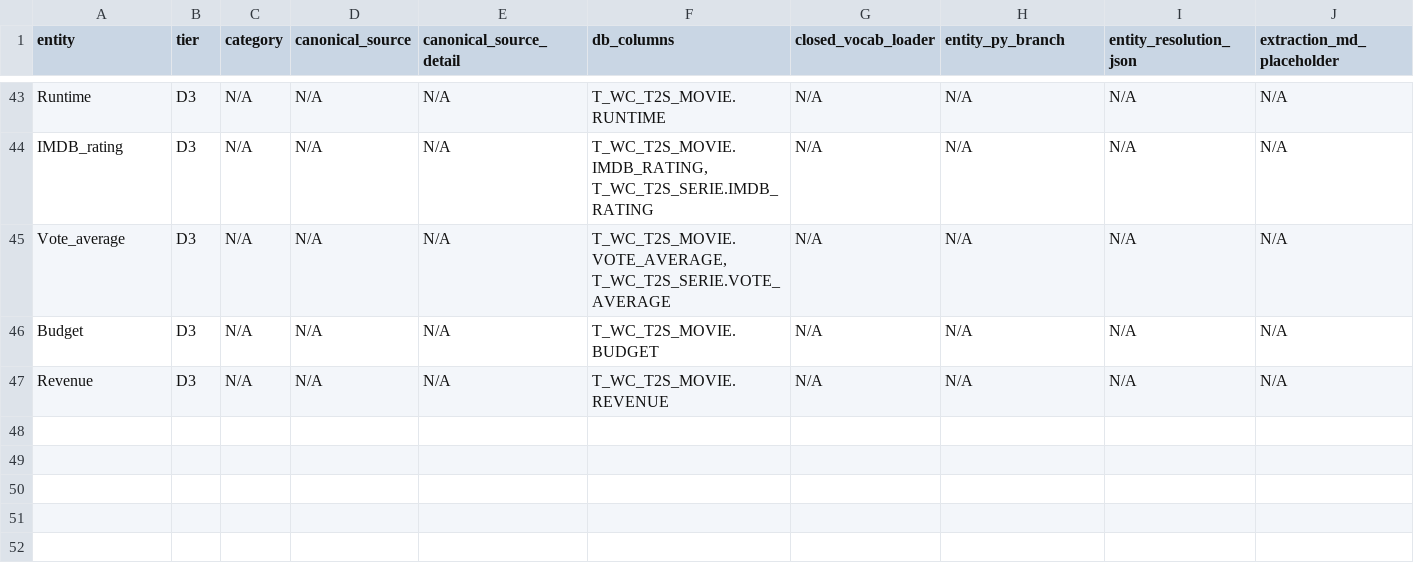
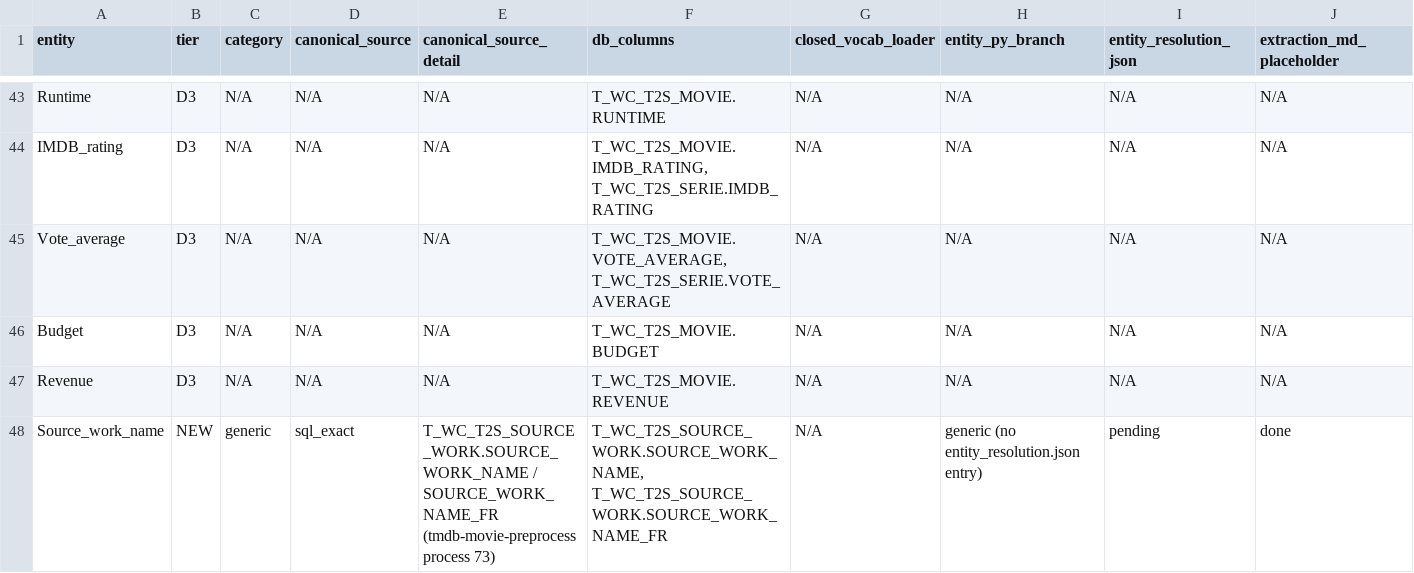
Before and after one commit to vaugouin/fastapi-text2sql, a CSV file: closed-vocab-entity-checklist.csv, drawn as a sheet; only a part is shown, gaps mark what is left out; rows hold the shown columns only; the diff names each change by its address in the sheet, - before the commit and + after, or states it on an @@ line.

```diff
--- a/closed-vocab-entity-checklist.csv
+++ b/closed-vocab-entity-checklist.csv
+row 48: Source_work_name | NEW | generic | sql_exact | T_WC_T2S_SOURCE_WORK.SOURCE_WORK_NAME / SOURCE_WORK_NAME_FR (tmdb-movie-preprocess process 73) | T_WC_T2S_SOURCE_WORK.SOURCE_WORK_NAME, T_WC_T2S_SOURCE_WORK.SOURCE_WORK_NAME_FR | N/A | generic (no entity_resolution.json entry) | pending | done
```
Also changed, not shown: 6 other files.
